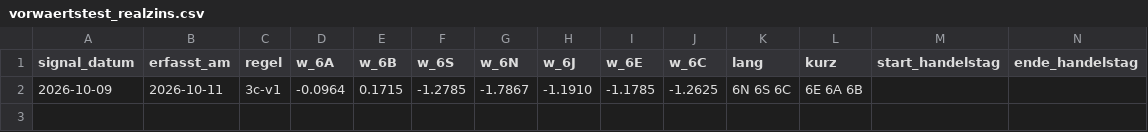
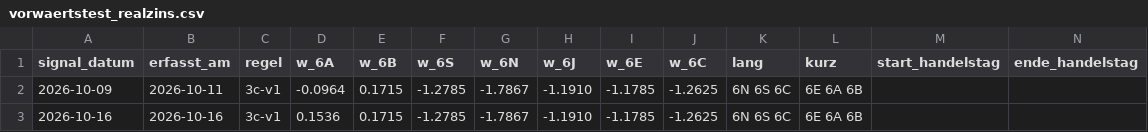
Before and after one commit to fynnluckas-source/trading-dashboard, a CSV file: daten/vorwaertstest_realzins.csv, drawn as a sheet; only a part is shown; rows hold the shown columns only; the diff names each change by its address in the sheet, - before the commit and + after, or states it on an @@ line.

```diff
--- a/daten/vorwaertstest_realzins.csv
+++ b/daten/vorwaertstest_realzins.csv
+row 3: 2026-10-16 | 2026-10-16 | 3c-v1 | 0.1536 | 0.1715 | -1.2785 | -1.7867 | -1.1910 | -1.1785 | -1.2625 | 6N 6S 6C | 6E 6A 6B
```
Also changed, not shown: daten/kurse_future_tag.csv, daten/kurse_tag.csv, 1 other file.
